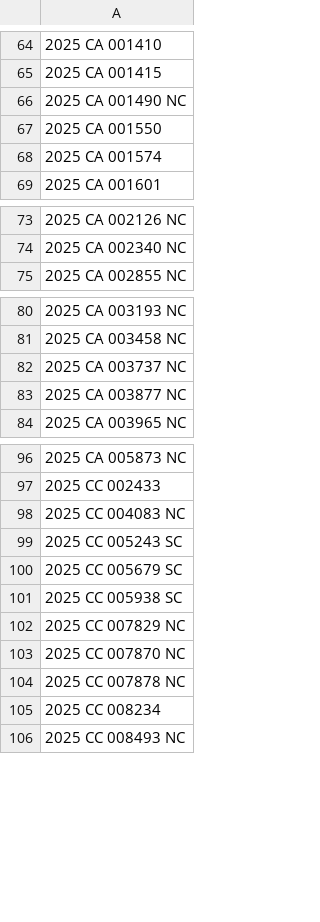
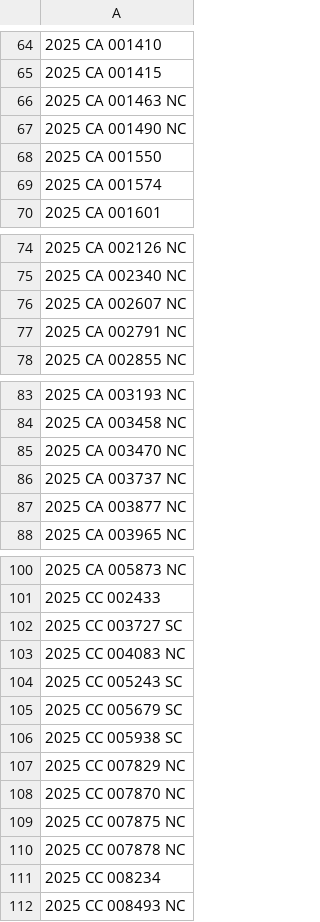
Before and after one commit to figlesias7/realforeclose-sarasota, a CSV file: data/all_seen.csv, drawn as a sheet; only a part is shown, gaps mark what is left out.

```diff
--- a/data/all_seen.csv
+++ b/data/all_seen.csv
@@ -65,2 +65,3 @@
 2025 CA 001415
+2025 CA 001463 NC
 2025 CA 001490 NC
@@ -74,2 +75,4 @@
 2025 CA 002340 NC
+2025 CA 002607 NC
+2025 CA 002791 NC
 2025 CA 002855 NC
@@ -81,2 +84,3 @@
 2025 CA 003458 NC
+2025 CA 003470 NC
 2025 CA 003737 NC
@@ -97,2 +101,3 @@
 2025 CC 002433
+2025 CC 003727 SC
 2025 CC 004083 NC
@@ -103,2 +108,3 @@
 2025 CC 007870 NC
+2025 CC 007875 NC
 2025 CC 007878 NC
```
Also changed, not shown: data/event_log.csv, 3 other files.
